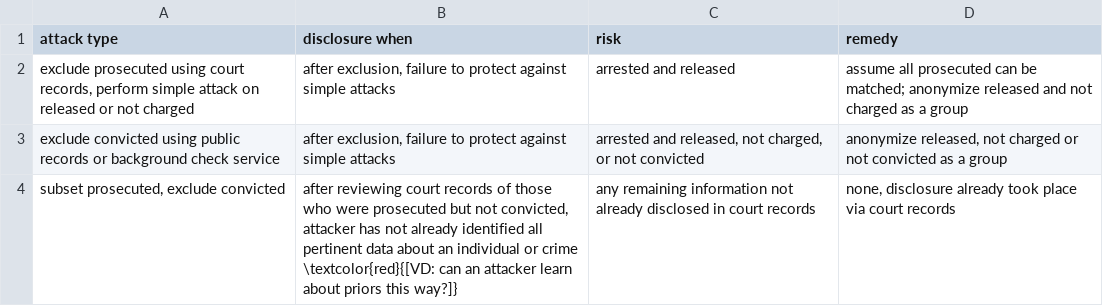
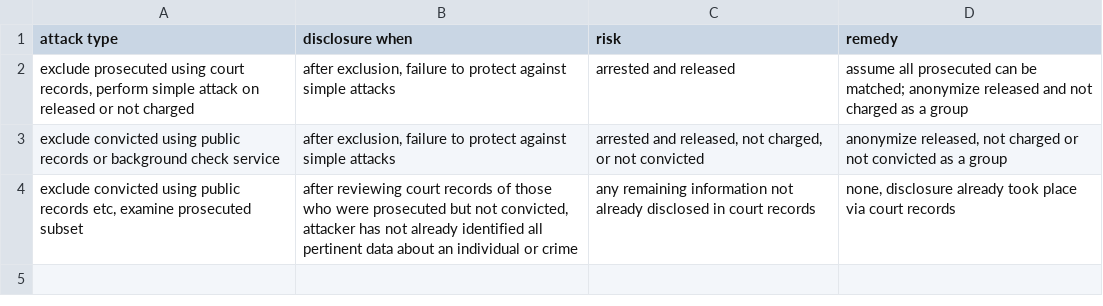
Before and after one commit to vdorie/dojr, a CSV file: anonymization/obts/exclusionAttackTypes.csv, drawn as a sheet.

```diff
--- a/anonymization/obts/exclusionAttackTypes.csv
+++ b/anonymization/obts/exclusionAttackTypes.csv
@@ -3,2 +3,2 @@ attack type,disclosure when,risk,remedy
 exclude convicted using public records or background check service,"after exclusion, failure to protect against simple attacks","arrested and released, not charged, or not convicted","anonymize released, not charged or not convicted as a group"
-"subset prosecuted, exclude convicted","after reviewing court records of those who were prosecuted but not convicted, attacker has not already identified all pertinent data about an individual or crime \textcolor{red}{[VD: can an attacker learn about priors this way?]}",any remaining information not already disclosed in court records,"none, disclosure already took place via court records"
+"exclude convicted using public records etc, examine prosecuted subset","after reviewing court records of those who were prosecuted but not convicted, attacker has not already identified all pertinent data about an individual or crime",any remaining information not already disclosed in court records,"none, disclosure already took place via court records"
```
Also changed, not shown: anonymization/obts/simpleAttackTypes.csv.
